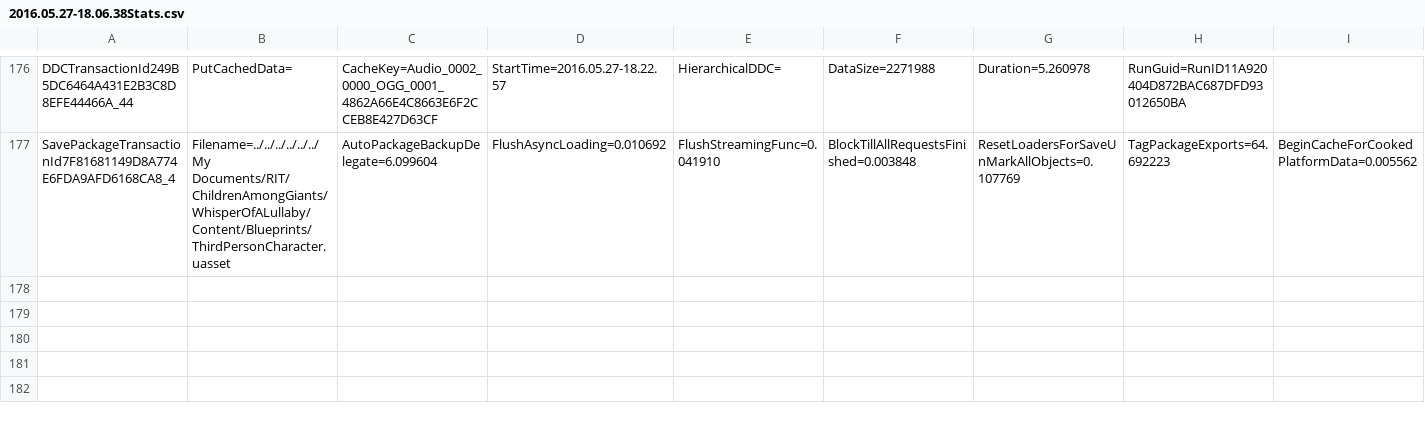
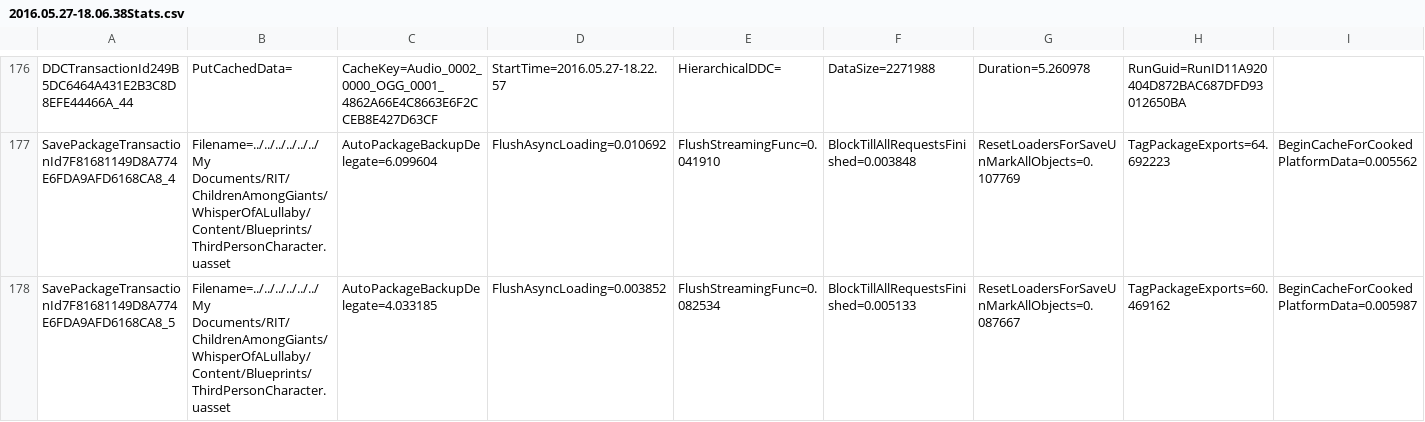
Before and after one commit to lms7898/ChildrenAmongGiants, a CSV file: WhisperOfALullaby/Saved/Stats/2016.05.27-18.06.38Stats.csv, drawn as a sheet; only a part is shown, gaps mark what is left out; rows hold the shown columns only; the diff names each change by its address in the sheet, - before the commit and + after, or states it on an @@ line.

```diff
--- a/WhisperOfALullaby/Saved/Stats/2016.05.27-18.06.38Stats.csv
+++ b/WhisperOfALullaby/Saved/Stats/2016.05.27-18.06.38Stats.csv
+row 178: SavePackageTransactionId7F81681149D8A774E6FDA9AFD6168CA8_5 | Filename=../../../../../../My Documents/RIT/ChildrenAmongGiants/WhisperOfALullaby/Content/Blueprints/ThirdPersonCharacter.uasset | AutoPackageBackupDelegate=4.033185 | FlushAsyncLoading=0.003852 | FlushStreamingFunc=0.082534 | BlockTillAllRequestsFinished=0.005133 | ResetLoadersForSaveUnMarkAllObjects=0.087667 | TagPackageExports=60.469162 | BeginCacheForCookedPlatformData=0.005987
```
Also changed, not shown: 6 other files.
